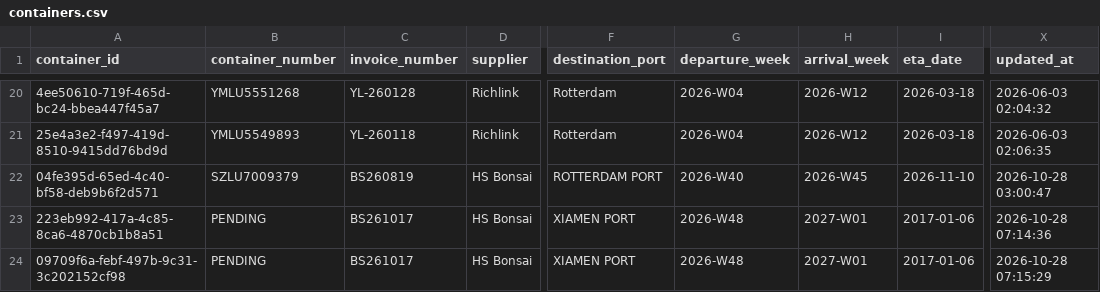
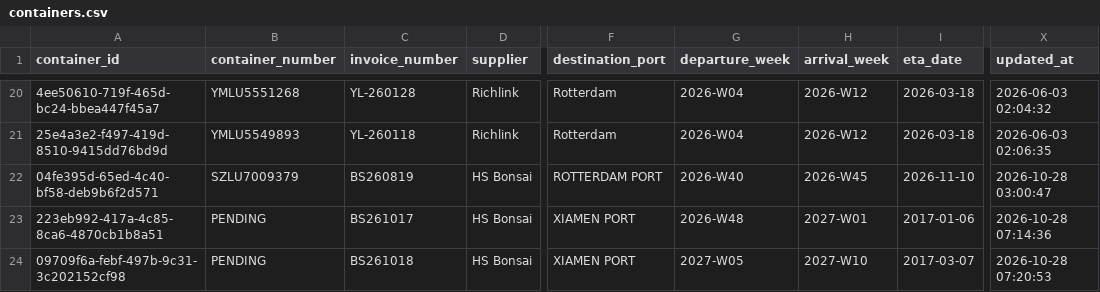
Before and after one commit to Pdvgpc/Container-Tracker-GPC, a CSV file: data/containers.csv, drawn as a sheet; only a part is shown, gaps mark what is left out; the diff names each change by its address in the sheet, - before the commit and + after, or states it on an @@ line.

Commit message:
Update containers from dashboard

```diff
--- a/data/containers.csv
+++ b/data/containers.csv
-C24 (invoice_number): BS261017
+C24 (invoice_number): BS261018
-G24 (departure_week): 2026-W48
+G24 (departure_week): 2027-W05
-H24 (arrival_week): 2027-W01
+H24 (arrival_week): 2027-W10
-I24 (eta_date): 2017-01-06
+I24 (eta_date): 2017-03-07
-X24 (updated_at): 2026-10-28 07:15:29
+X24 (updated_at): 2026-10-28 07:20:53
```
